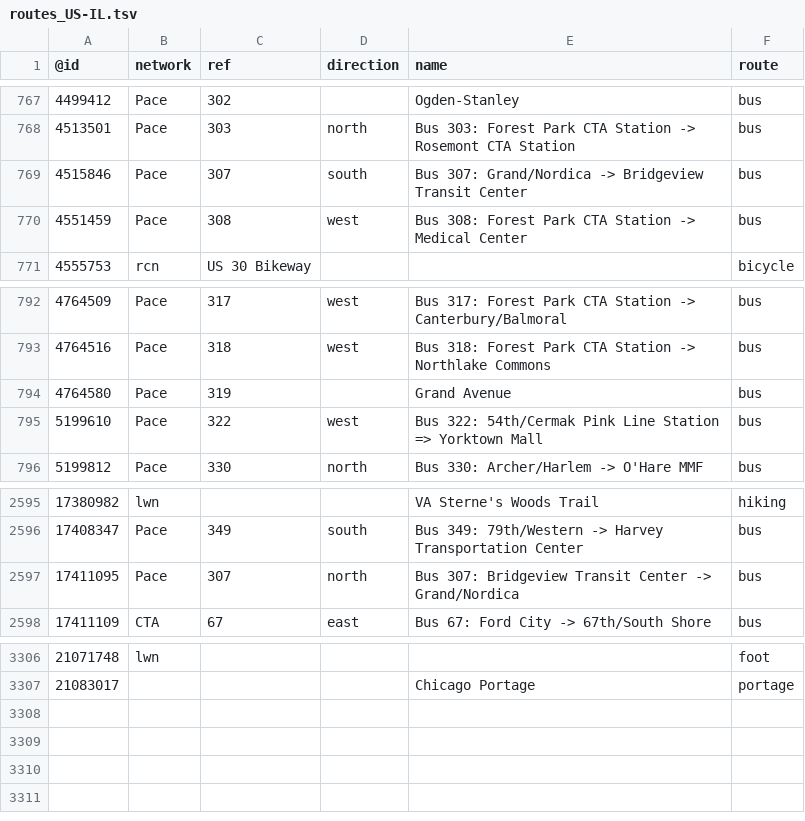
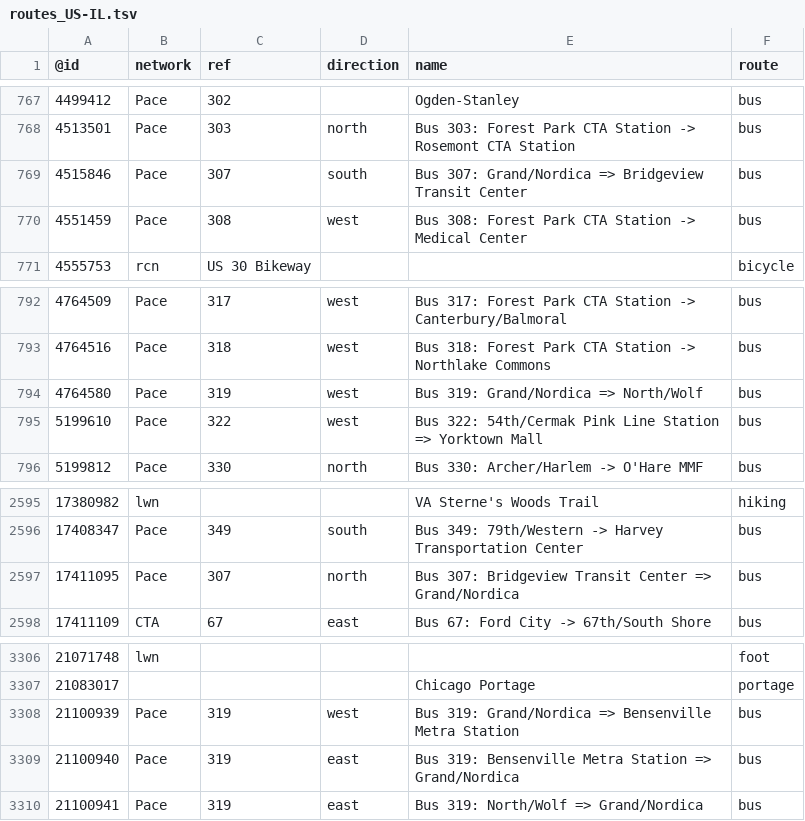
Before and after one commit to nickrsan/osm-us-route-relation-changes, a TSV file: tsv/routes_US-IL.tsv, drawn as a sheet; only a part is shown, gaps mark what is left out.

```diff
--- a/tsv/routes_US-IL.tsv
+++ b/tsv/routes_US-IL.tsv
@@ -768,3 +768,3 @@
 4513501	Pace	303	north	Bus 303: Forest Park CTA Station -> Rosemont CTA Station	bus
-4515846	Pace	307	south	Bus 307: Grand/Nordica -> Bridgeview Transit Center	bus
+4515846	Pace	307	south	Bus 307: Grand/Nordica => Bridgeview Transit Center	bus
 4551459	Pace	308	west	Bus 308: Forest Park CTA Station -> Medical Center	bus
@@ -793,3 +793,3 @@
 4764516	Pace	318	west	Bus 318: Forest Park CTA Station -> Northlake Commons	bus
-4764580	Pace	319		Grand Avenue	bus
+4764580	Pace	319	west	Bus 319: Grand/Nordica => North/Wolf	bus
 5199610	Pace	322	west	Bus 322: 54th/Cermak Pink Line Station => Yorktown Mall	bus
@@ -2596,3 +2596,3 @@
 17408347	Pace	349	south	Bus 349: 79th/Western -> Harvey Transportation Center	bus
-17411095	Pace	307	north	Bus 307: Bridgeview Transit Center -> Grand/Nordica	bus
+17411095	Pace	307	north	Bus 307: Bridgeview Transit Center => Grand/Nordica	bus
 17411109	CTA	67	east	Bus 67: Ford City -> 67th/South Shore	bus
@@ -3307 +3307,4 @@
 21083017				Chicago Portage	portage
+21100939	Pace	319	west	Bus 319: Grand/Nordica => Bensenville Metra Station	bus
+21100940	Pace	319	east	Bus 319: Bensenville Metra Station => Grand/Nordica	bus
+21100941	Pace	319	east	Bus 319: North/Wolf => Grand/Nordica	bus
```
Also changed, not shown: tsv/routes_US-AL.tsv, tsv/routes_US-AZ.tsv, 4 other files.
